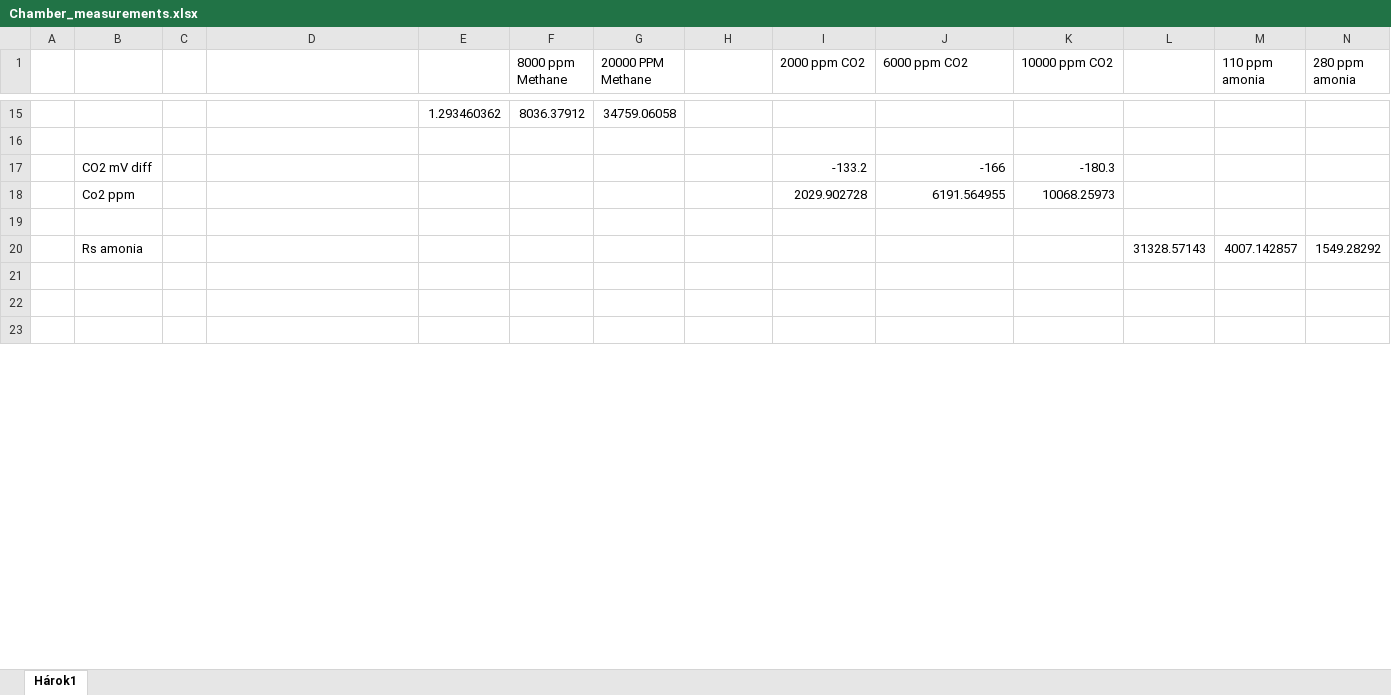
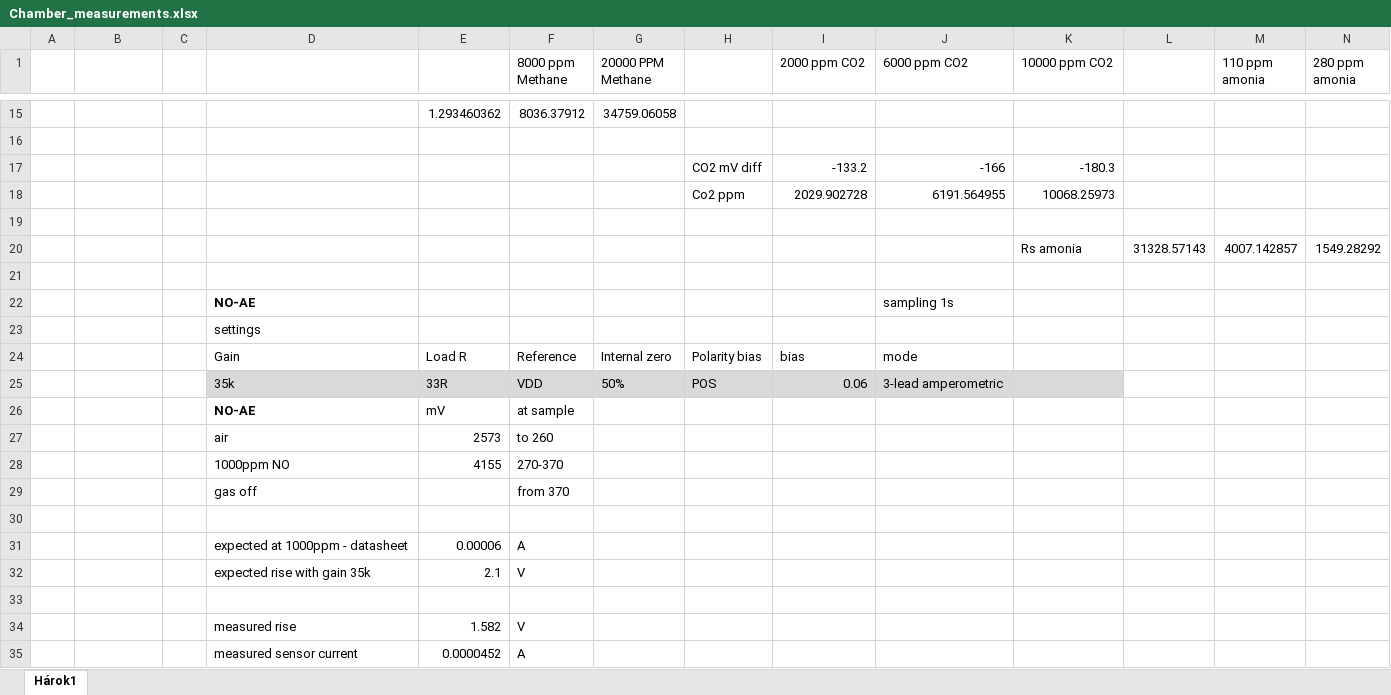
Before and after one commit to Yourigh/FRA_Sensor_platform, an Excel workbook: 1-SystemDocs/0-Testing/Chamber_measurements.xlsx, sheet Hárok1, drawn as a sheet; only a part is shown, gaps mark what is left out; the shorter side is filled out with more unchanged rows; values as stored, in another font and other column widths than the file's, no borders; charts and pictures not drawn; the diff covers the shown part only; the diff names each change by its address in the sheet, - before the commit and + after, or states it on an @@ line.

Commit message:
sensor elchem testing, reports, code update

```diff
--- a/1-SystemDocs/0-Testing/Chamber_measurements.xlsx (sheet Hárok1)
+++ b/1-SystemDocs/0-Testing/Chamber_measurements.xlsx (sheet Hárok1)
-B17: CO2 mV diff
+B17: (empty)
-H17: (empty)
+H17: CO2 mV diff
-B18: Co2 ppm
+B18: (empty)
-H18: (empty)
+H18: Co2 ppm
-B20: Rs amonia
+B20: (empty)
-K20 (10000 ppm CO2): (empty)
+K20 (10000 ppm CO2): Rs amonia
+row 21: (empty)
+row 22:  |  |  | NO-AE |  |  |  |  |  | sampling 1s
+row 23:  |  |  | settings
+row 24:  |  |  | Gain | Load R | Reference | Internal zero | Polarity bias | bias | mode
+row 25:  |  |  | 35k | 33R | VDD | 50% | POS | 0.06 | 3-lead amperometric
+row 26:  |  |  | NO-AE | mV | at sample
+row 27:  |  |  | air | 2573 | to 260
+row 28:  |  |  | 1000ppm NO | 4155 | 270-370
+row 29:  |  |  | gas off |  | from 370
+row 30: (empty)
+row 31:  |  |  | expected at 1000ppm - datasheet | 0.00006 | A
+row 32:  |  |  | expected rise with gain 35k | 2.1 | V
+row 33: (empty)
+row 34:  |  |  | measured rise | 1.582 | V
+row 35:  |  |  | measured sensor current | 0.0000452 | A
```
Also changed, not shown: 114 added rows, 1 removed row and 14 edited cells elsewhere in this sheet, charts or pictures, 11 other files.
